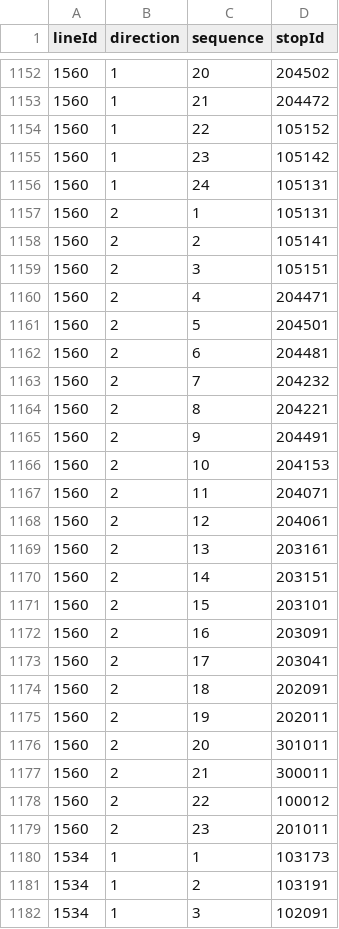
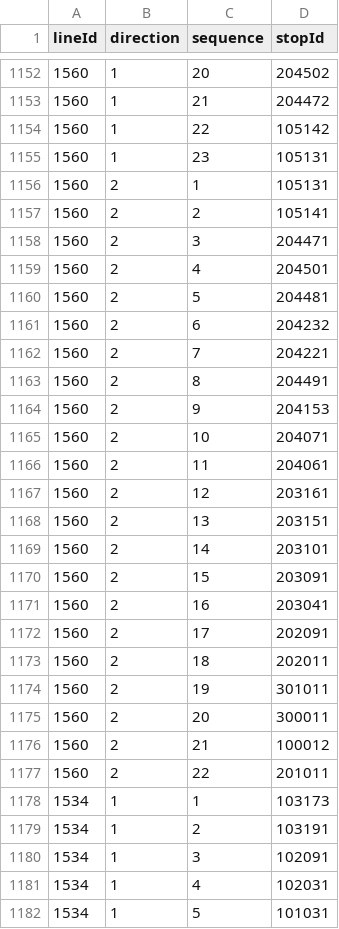
Before and after one commit to openstreetmap-si/bus-routes-osm-lpp, a CSV file: data/lpp/lines_stops.csv, drawn as a sheet; only a part is shown, gaps mark what is left out; the shorter side is filled out with more unchanged rows.

```diff
--- a/data/lpp/lines_stops.csv
+++ b/data/lpp/lines_stops.csv
@@ -1153,28 +1153,26 @@
 1560,1,21,204472
-1560,1,22,105152
-1560,1,23,105142
-1560,1,24,105131
+1560,1,22,105142
+1560,1,23,105131
 1560,2,1,105131
 1560,2,2,105141
-1560,2,3,105151
-1560,2,4,204471
-1560,2,5,204501
-1560,2,6,204481
-1560,2,7,204232
-1560,2,8,204221
-1560,2,9,204491
-1560,2,10,204153
-1560,2,11,204071
-1560,2,12,204061
-1560,2,13,203161
-1560,2,14,203151
-1560,2,15,203101
-1560,2,16,203091
-1560,2,17,203041
-1560,2,18,202091
-1560,2,19,202011
-1560,2,20,301011
-1560,2,21,300011
-1560,2,22,100012
-1560,2,23,201011
+1560,2,3,204471
+1560,2,4,204501
+1560,2,5,204481
+1560,2,6,204232
+1560,2,7,204221
+1560,2,8,204491
+1560,2,9,204153
+1560,2,10,204071
+1560,2,11,204061
+1560,2,12,203161
+1560,2,13,203151
+1560,2,14,203101
+1560,2,15,203091
+1560,2,16,203041
+1560,2,17,202091
+1560,2,18,202011
+1560,2,19,301011
+1560,2,20,300011
+1560,2,21,100012
+1560,2,22,201011
 1534,1,1,103173
```
Also changed, not shown: data/lpp/stops.csv.
